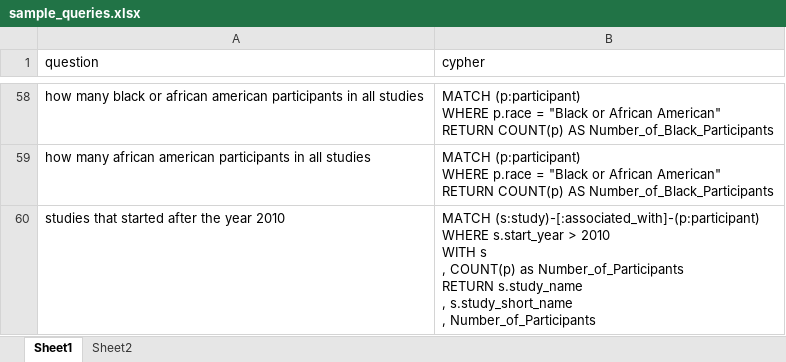
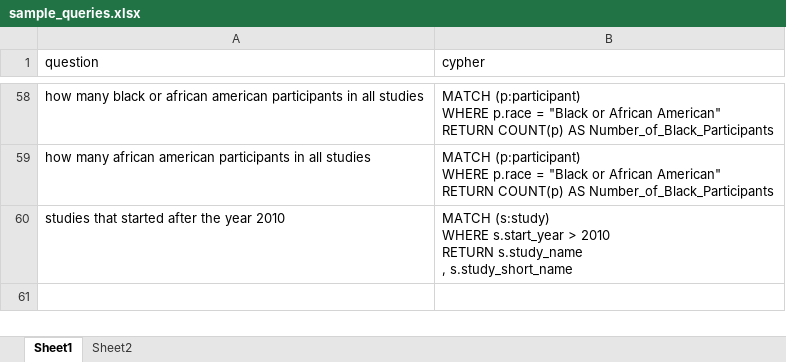
Before and after one commit to breadsp/create_data_model_esi, an Excel workbook: sample_queries.xlsx, sheet Sheet1, drawn as a sheet; only a part is shown, gaps mark what is left out; values as stored, in another font and other column widths than the file's, no borders; ↵ is a line break in a cell; the diff names each change by its address in the sheet, - before the commit and + after, or states it on an @@ line.

Commit message:
Update sample_queries.xlsx with new data
The sample_queries.xlsx file has been updated. Please review the changes to ensure the new or modified queries are correct.

```diff
--- a/sample_queries.xlsx (sheet Sheet1)
+++ b/sample_queries.xlsx (sheet Sheet1)
-B60 (cypher): MATCH (s:study)-[:associated_with]-(p:participant) ↵ WHERE s.start_year > 2010 ↵ WITH s ↵ , COUNT(p) as Number_of_Participants ↵ RETURN s.study_name ↵ , s.study_short_name ↵ , Number_of_Participants
+B60 (cypher): MATCH (s:study) ↵ WHERE s.start_year > 2010 ↵ RETURN s.study_name ↵ , s.study_short_name
```
